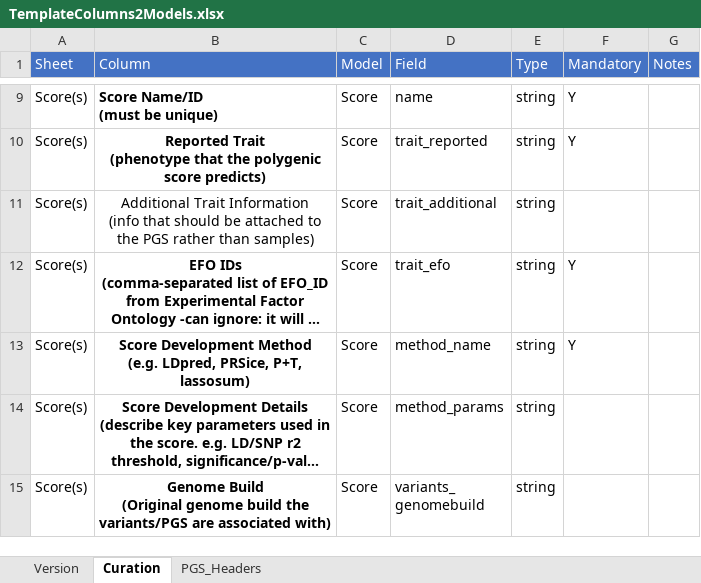
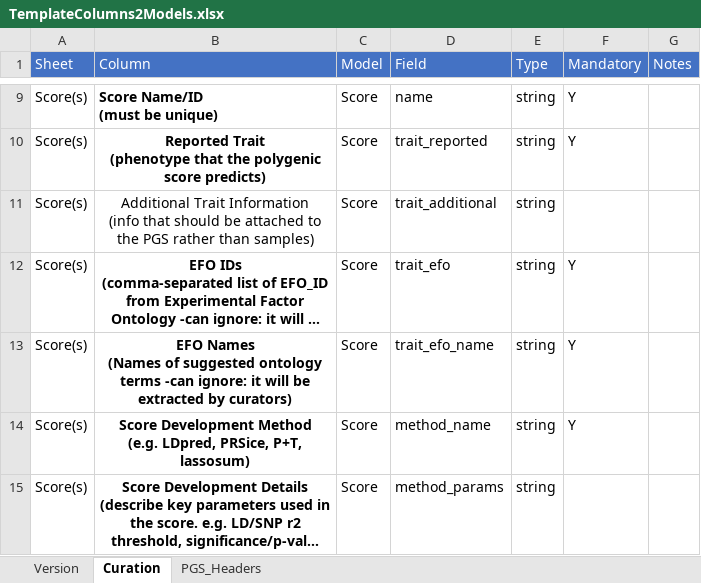
Before and after one commit to PGScatalog/PGS_Catalog, an Excel workbook: curation/templates/TemplateColumns2Models.xlsx, sheet Curation, drawn as a sheet; only a part is shown, gaps mark what is left out; the shorter side is filled out with more unchanged rows; long unchanged cells end in …; values as stored, in another font and other column widths than the file's, no borders; ↵ is a line break in a cell; the diff names each change by its address in the sheet, - before the commit and + after, or states it on an @@ line.

Commit message:
Fetch the EFO names, to check that they match the given EFO IDs and improve the error reports

```diff
--- a/curation/templates/TemplateColumns2Models.xlsx (sheet Curation)
+++ b/curation/templates/TemplateColumns2Models.xlsx (sheet Curation)
+row 13: Score(s) | EFO Names ↵ (Names of suggested ontology terms -can ignore: it will be extracted by curators) | Score | trait_efo_name | string | Y
```
Also changed, not shown: 7 other files.
